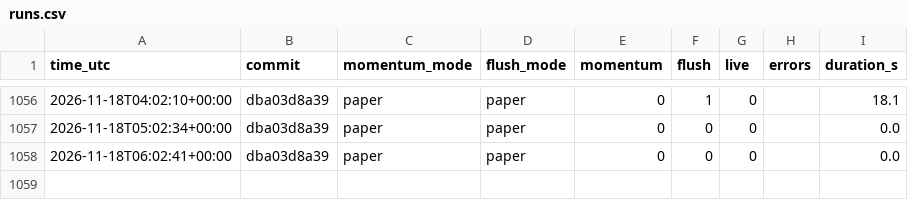
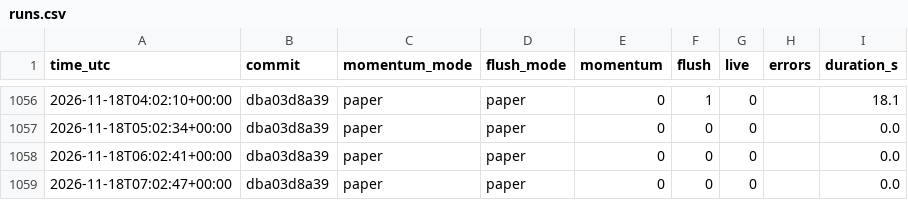
Before and after one commit to daijobudesu69/Crypto-RMF, a CSV file: state/runs.csv, drawn as a sheet; only a part is shown, gaps mark what is left out.

```diff
--- a/state/runs.csv
+++ b/state/runs.csv
@@ -1058 +1058,2 @@ time_utc,commit,momentum_mode,flush_mode,momentum,flush,live,errors,duration_s
 2026-11-18T06:02:41+00:00,dba03d8a39,paper,paper,0,0,0,,0.0
+2026-11-18T07:02:47+00:00,dba03d8a39,paper,paper,0,0,0,,0.0
```
